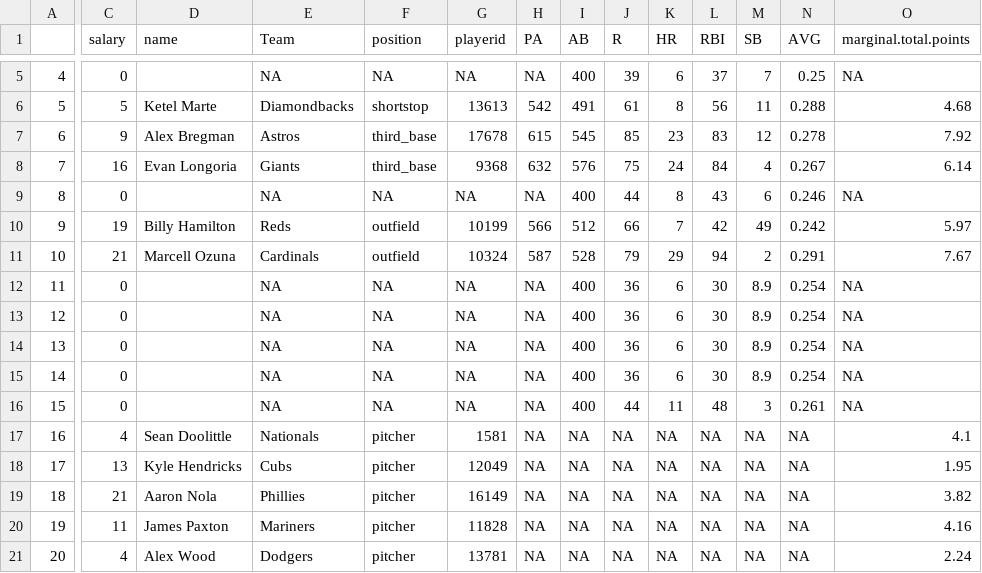
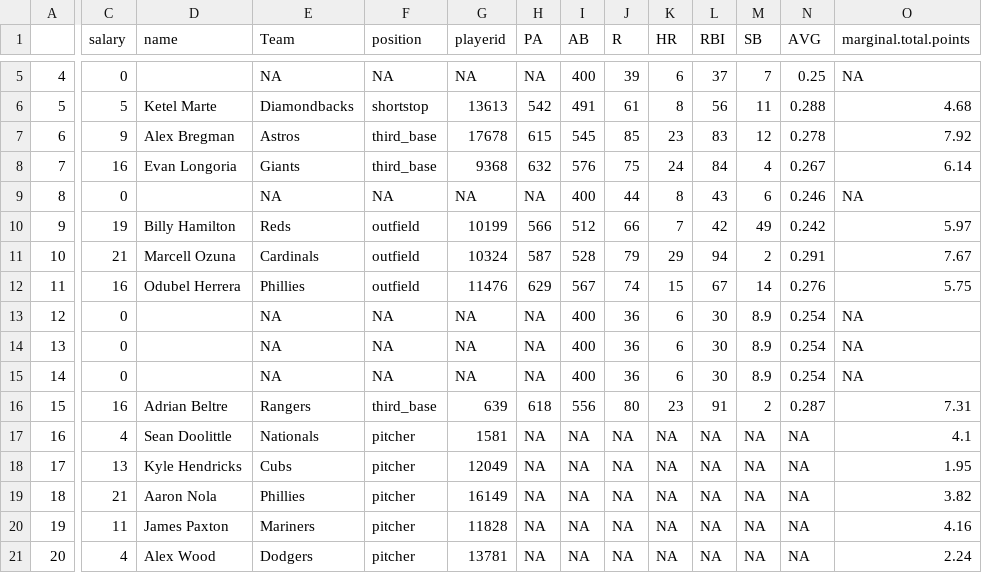
Before and after one commit to seanwllms/Fantasy2020, a CSV file: marmaduke.csv, drawn as a sheet; only a part is shown, gaps mark what is left out; the diff covers the shown part only; the diff names each change by its address in the sheet, - before the commit and + after, or states it on an @@ line.

```diff
--- a/marmaduke.csv
+++ b/marmaduke.csv
-C12 (salary): 0
+C12 (salary): 16
-D12 (name): (empty)
+D12 (name): Odubel Herrera
-E12 (Team): NA
+E12 (Team): Phillies
-F12 (position): NA
+F12 (position): outfield
-G12 (playerid): NA
+G12 (playerid): 11476
-H12 (PA): NA
+H12 (PA): 629
-I12 (AB): 400
+I12 (AB): 567
-J12 (R): 36
+J12 (R): 74
-K12 (HR): 6
+K12 (HR): 15
-L12 (RBI): 30
+L12 (RBI): 67
-M12 (SB): 8.9
+M12 (SB): 14
-N12 (AVG): 0.254
+N12 (AVG): 0.276
-O12 (marginal.total.points): NA
+O12 (marginal.total.points): 5.75
-C16 (salary): 0
+C16 (salary): 16
-D16 (name): (empty)
+D16 (name): Adrian Beltre
-E16 (Team): NA
+E16 (Team): Rangers
-F16 (position): NA
+F16 (position): third_base
-G16 (playerid): NA
+G16 (playerid): 639
-H16 (PA): NA
+H16 (PA): 618
-I16 (AB): 400
+I16 (AB): 556
-J16 (R): 44
+J16 (R): 80
-K16 (HR): 11
+K16 (HR): 23
-L16 (RBI): 48
+L16 (RBI): 91
-M16 (SB): 3
+M16 (SB): 2
-N16 (AVG): 0.261
+N16 (AVG): 0.287
-O16 (marginal.total.points): NA
+O16 (marginal.total.points): 7.31
```
Also changed, not shown: 4 edited cells elsewhere in this file, bestremaining.csv, hitter_projections.csv, 6 other files.
